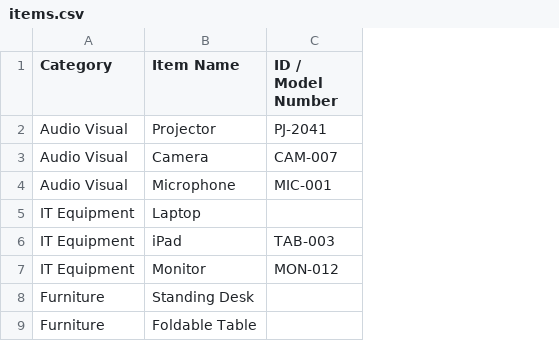
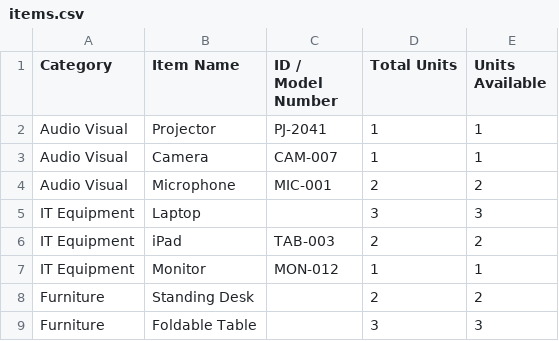
Before and after one commit to pollats/inventory_tracker, a CSV file: data/items.csv, drawn as a sheet; the diff names each change by its address in the sheet, - before the commit and + after, or states it on an @@ line.

Commit message:
Add Total Units and Units Available columns to items

```diff
--- a/data/items.csv
+++ b/data/items.csv
+column D (Total Units), rows 2-9: 1 | 1 | 2 | 3 | 2 | 1 | 2 | 3
+column E (Units Available), rows 2-9: 1 | 1 | 2 | 3 | 2 | 1 | 2 | 3
```
